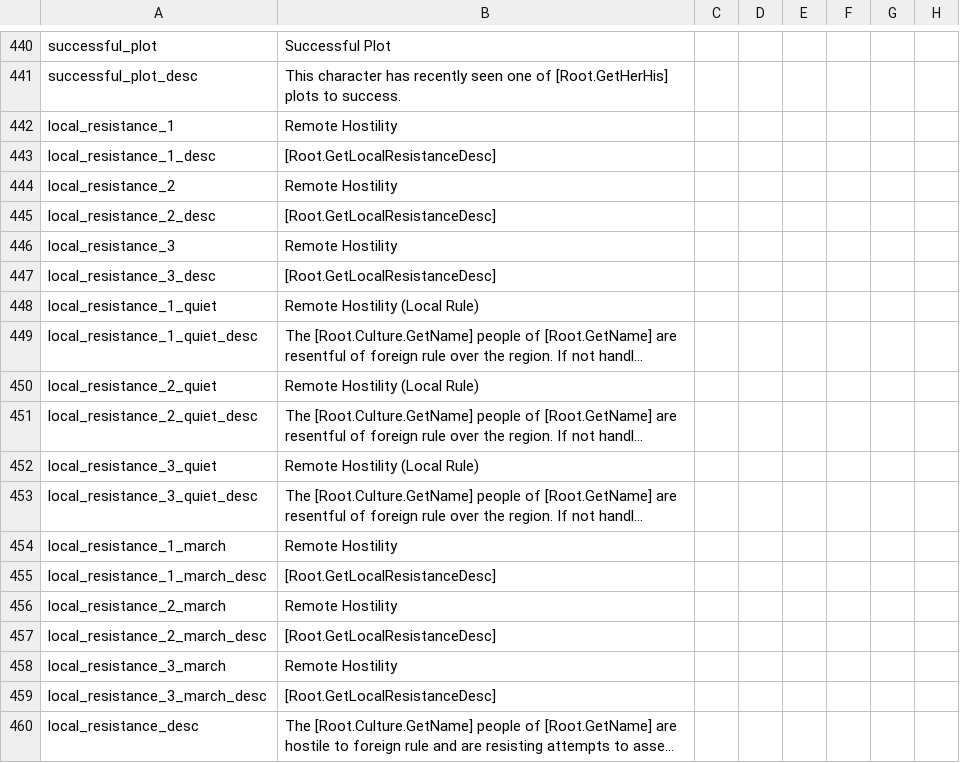
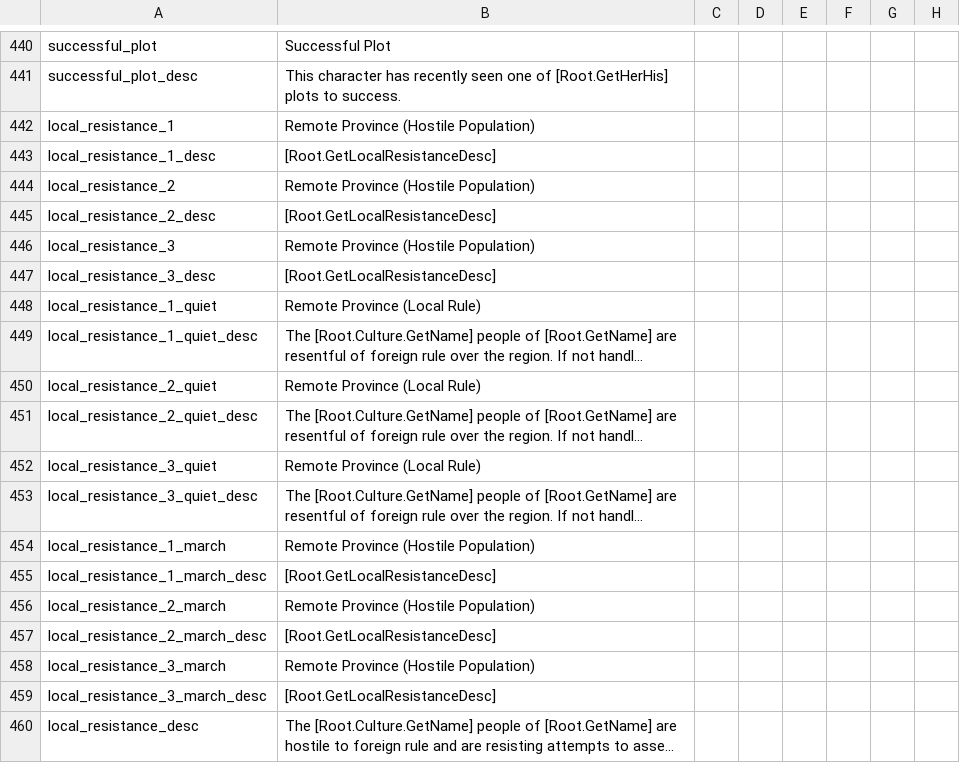
Before and after one commit to DC123456789/Britannia---The-Winter-King, a CSV file: Britannia/localisation/00 Modifiers.csv, drawn as a sheet; only a part is shown, gaps mark what is left out; long unchanged cells end in …; the diff names each change by its address in the sheet, - before the commit and + after, or states it on an @@ line.

Commit message:
- Renamed Remote Hostility modifiers to "Remote Province"

```diff
--- a/Britannia/localisation/00 Modifiers.csv
+++ b/Britannia/localisation/00 Modifiers.csv
-B442: Remote Hostility
+B442: Remote Province (Hostile Population)
-B444: Remote Hostility
+B444: Remote Province (Hostile Population)
-B446: Remote Hostility
+B446: Remote Province (Hostile Population)
-B448: Remote Hostility (Local Rule)
+B448: Remote Province (Local Rule)
-B450: Remote Hostility (Local Rule)
+B450: Remote Province (Local Rule)
-B452: Remote Hostility (Local Rule)
+B452: Remote Province (Local Rule)
-B454: Remote Hostility
+B454: Remote Province (Hostile Population)
-B456: Remote Hostility
+B456: Remote Province (Hostile Population)
-B458: Remote Hostility
+B458: Remote Province (Hostile Population)
```
Also changed, not shown: Britannia/localisation/00 Decisions.csv, Britannia/localisation/00 Events - Rebels.csv, 2 other files.
